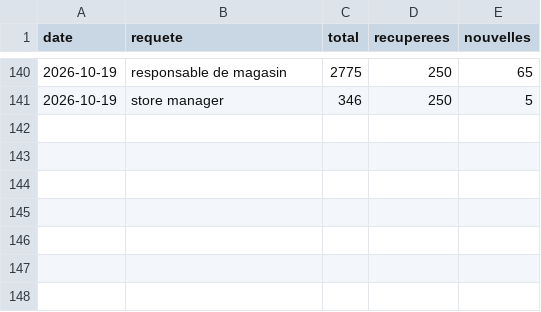
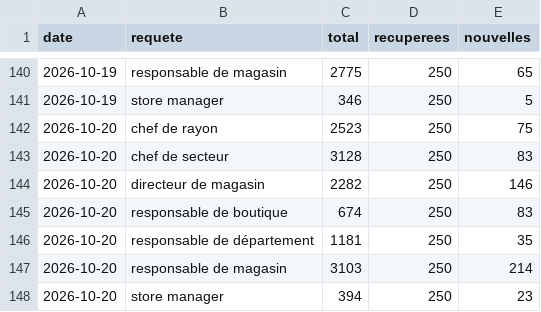
Before and after one commit to LinaSouilmi/metier-retail, a CSV file: data/adzuna/serie.csv, drawn as a sheet; only a part is shown, gaps mark what is left out.

```diff
--- a/data/adzuna/serie.csv
+++ b/data/adzuna/serie.csv
@@ -141 +141,8 @@ date,requete,total,recuperees,nouvelles
 2026-10-19,store manager,346,250,5
+2026-10-20,chef de rayon,2523,250,75
+2026-10-20,chef de secteur,3128,250,83
+2026-10-20,directeur de magasin,2282,250,146
+2026-10-20,responsable de boutique,674,250,83
+2026-10-20,responsable de département,1181,250,35
+2026-10-20,responsable de magasin,3103,250,214
+2026-10-20,store manager,394,250,23
```
Also changed, not shown: data/jooble/serie.csv, data/lba/serie.csv, 30 other files.
